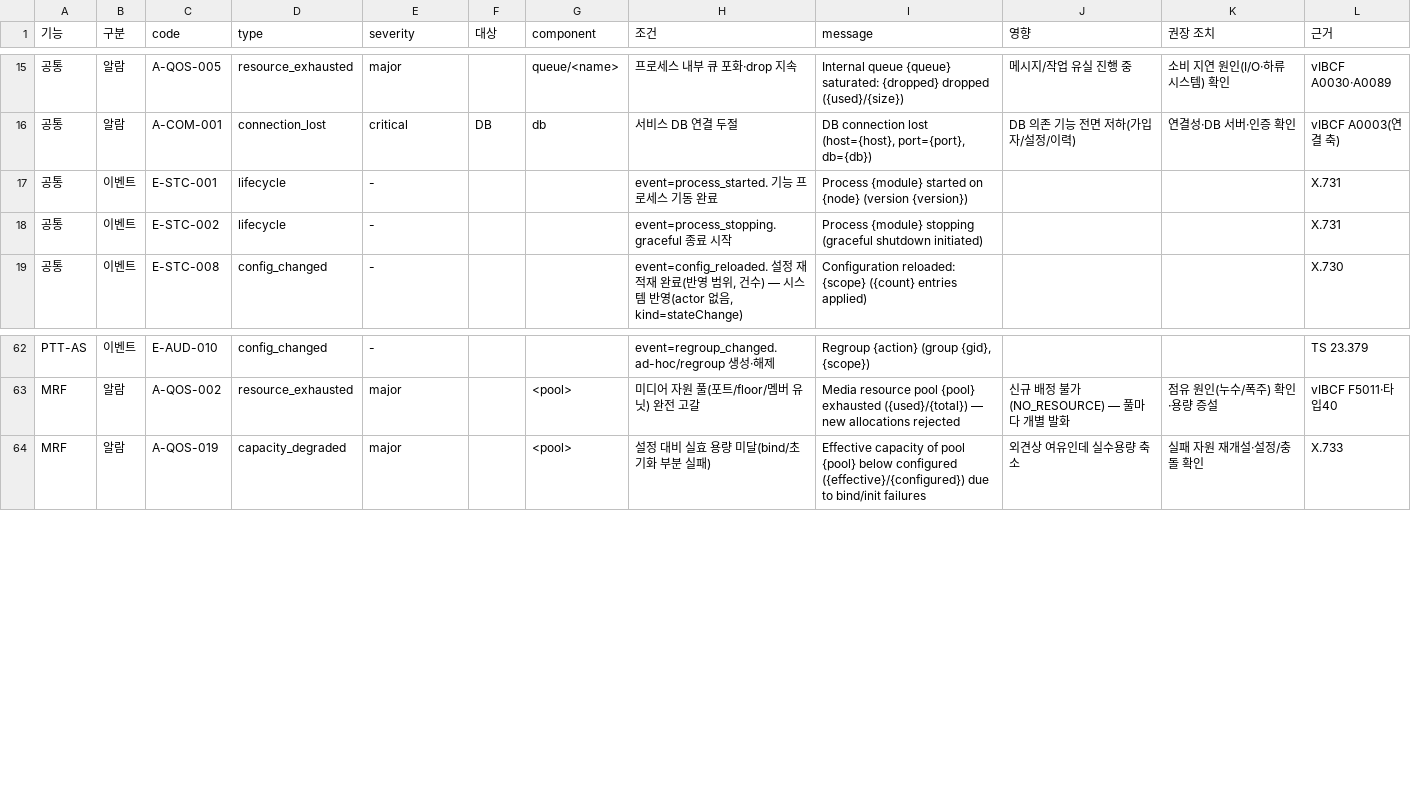
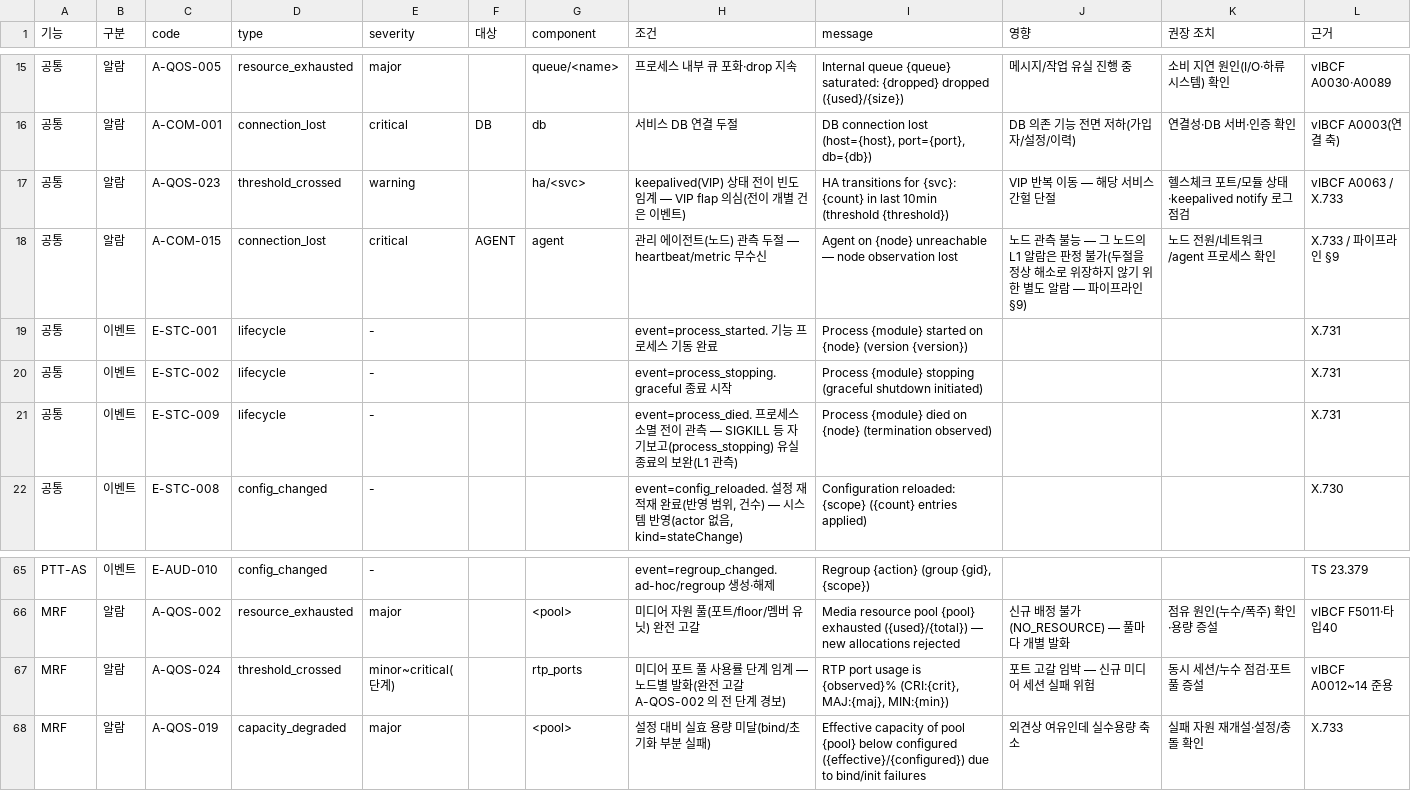
Before and after one commit to nexlin/cims, a CSV file: docs/design/alarm_function_catalog.csv, drawn as a sheet; only a part is shown, gaps mark what is left out; the diff names each change by its address in the sheet, - before the commit and + after, or states it on an @@ line.

```diff
--- a/docs/design/alarm_function_catalog.csv
+++ b/docs/design/alarm_function_catalog.csv
+row 17: 공통 | 알람 | A-QOS-023 | threshold_crossed | warning |  | ha/<svc> | keepalived(VIP) 상태 전이 빈도 임계 — VIP flap 의심(전이 개별 건은 이벤트) | HA transitions for {svc}: {count} in last 10min (threshold {threshold}) | VIP 반복 이동 — 해당 서비스 간헐 단절 | 헬스체크 포트/모듈 상태·keepalived notify 로그 점검 | vIBCF A0063 / X.733
+row 18: 공통 | 알람 | A-COM-015 | connection_lost | critical | AGENT | agent | 관리 에이전트(노드) 관측 두절 — heartbeat/metric 무수신 | Agent on {node} unreachable — node observation lost | 노드 관측 불능 — 그 노드의 L1 알람은 판정 불가(두절을 정상 해소로 위장하지 않기 위한 별도 알람 — 파이프라인 §9) | 노드 전원/네트워크/agent 프로세스 확인 | X.733 / 파이프라인 §9
+row 21: 공통 | 이벤트 | E-STC-009 | lifecycle | - |  |  | event=process_died. 프로세스 소멸 전이 관측 — SIGKILL 등 자기보고(process_stopping) 유실 종료의 보완(L1 관측) | Process {module} died on {node} (termination observed) |  |  | X.731
+row 67: MRF | 알람 | A-QOS-024 | threshold_crossed | minor~critical(단계) |  | rtp_ports | 미디어 포트 풀 사용률 단계 임계 — 노드별 발화(완전 고갈 A-QOS-002 의 전 단계 경보) | RTP port usage is {observed}% (CRI:{crit}, MAJ:{maj}, MIN:{min}) | 포트 고갈 임박 — 신규 미디어 세션 실패 위험 | 동시 세션/누수 점검·포트 풀 증설 | vIBCF A0012~14 준용
```
Also changed, not shown: docs/design/alarm_module_catalog.csv, 50 other files.
